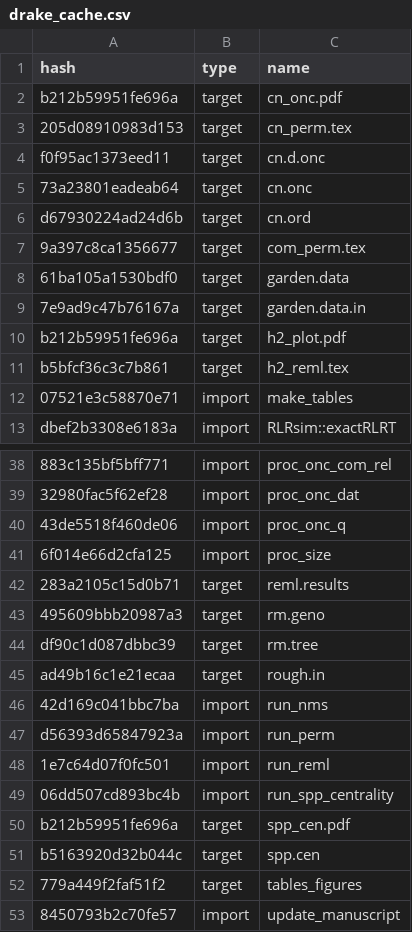
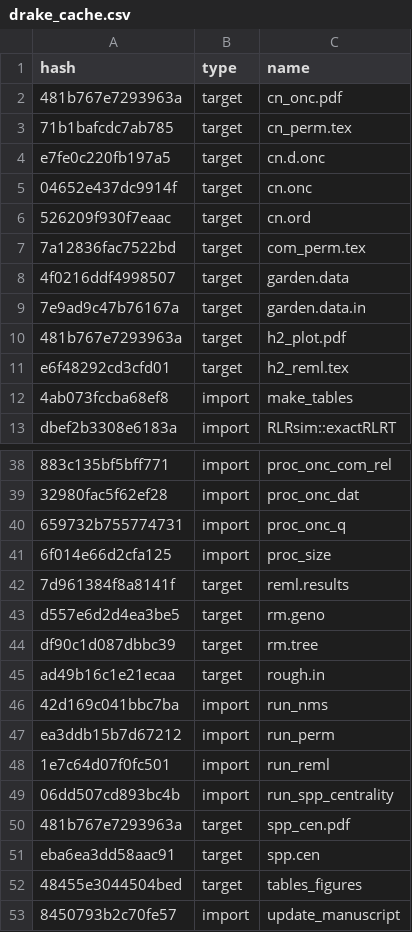
Before and after one commit to ECGen/comgen, a CSV file: drake_cache.csv, drawn as a sheet; only a part is shown, gaps mark what is left out; the diff covers the shown part only; the diff names each change by its address in the sheet, - before the commit and + after, or states it on an @@ line.

```diff
--- a/drake_cache.csv
+++ b/drake_cache.csv
-A2 (hash): b212b59951fe696a
+A2 (hash): 481b767e7293963a
-A3 (hash): 205d08910983d153
+A3 (hash): 71b1bafcdc7ab785
-A4 (hash): f0f95ac1373eed11
+A4 (hash): e7fe0c220fb197a5
-A5 (hash): 73a23801eadeab64
+A5 (hash): 04652e437dc9914f
-A6 (hash): d67930224ad24d6b
+A6 (hash): 526209f930f7eaac
-A7 (hash): 9a397c8ca1356677
+A7 (hash): 7a12836fac7522bd
-A8 (hash): 61ba105a1530bdf0
+A8 (hash): 4f0216ddf4998507
-A10 (hash): b212b59951fe696a
+A10 (hash): 481b767e7293963a
-A11 (hash): b5bfcf36c3c7b861
+A11 (hash): e6f48292cd3cfd01
-A12 (hash): 07521e3c58870e71
+A12 (hash): 4ab073fccba68ef8
-A40 (hash): 43de5518f460de06
+A40 (hash): 659732b755774731
-A42 (hash): 283a2105c15d0b71
+A42 (hash): 7d961384f8a8141f
-A43 (hash): 495609bbb20987a3
+A43 (hash): d557e6d2d4ea3be5
-A47 (hash): d56393d65847923a
+A47 (hash): ea3ddb15b7d67212
-A50 (hash): b212b59951fe696a
+A50 (hash): 481b767e7293963a
-A51 (hash): b5163920d32b044c
+A51 (hash): eba6ea3dd58aac91
-A52 (hash): 779a449f2faf51f2
+A52 (hash): 48455e3044504bed
```
Also changed, not shown: 6 edited cells elsewhere in this file, 9 other files.
